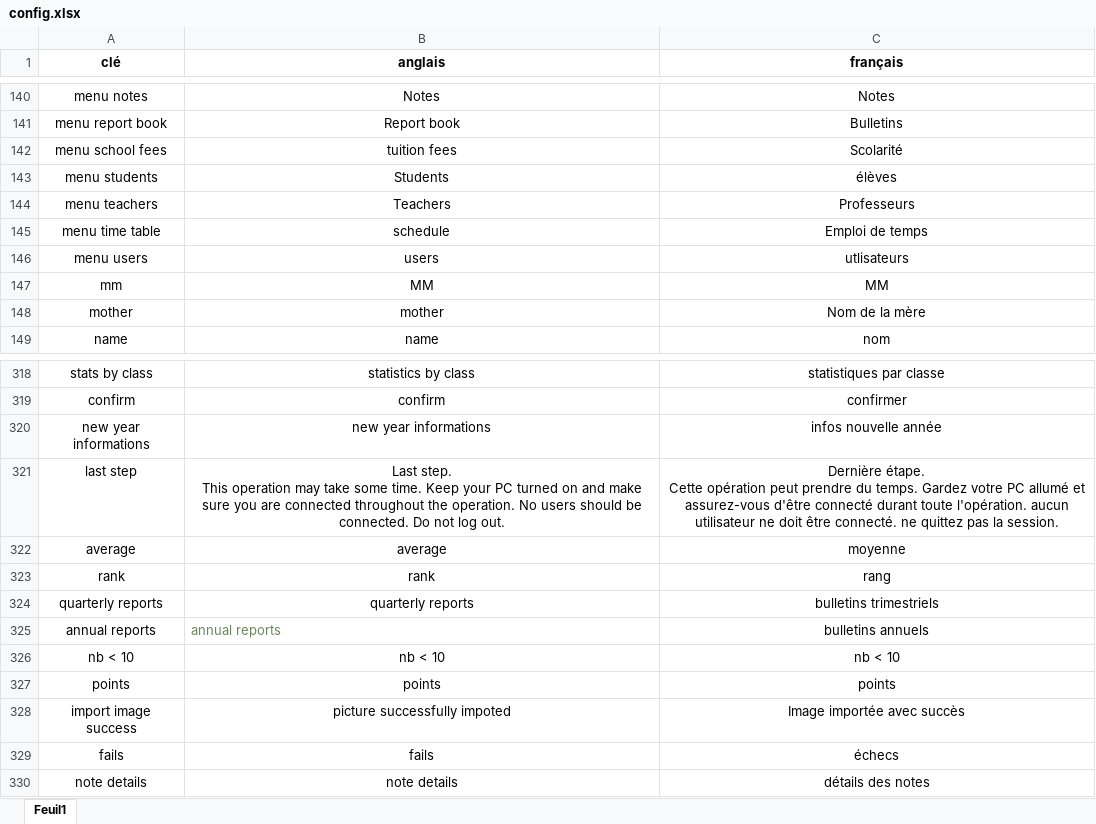
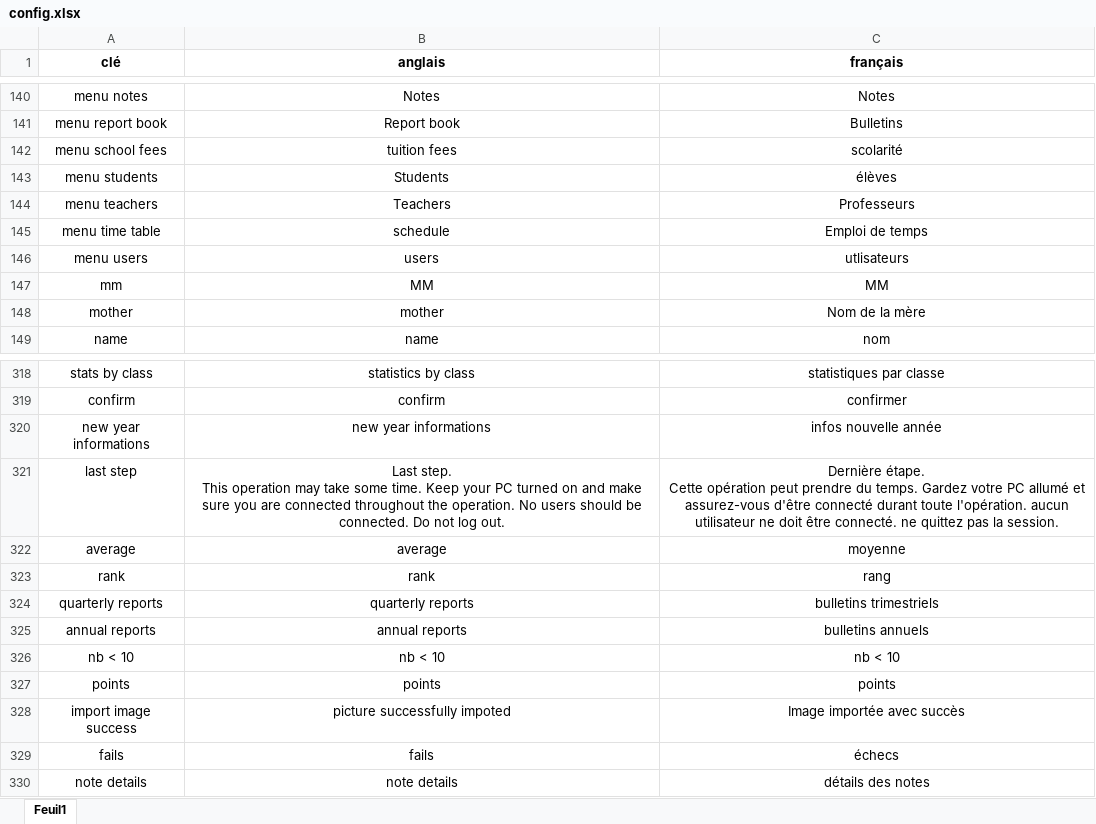
Before and after one commit to Humanbluray/SP_project, an Excel workbook: translations/config.xlsx, sheet Feuil1, drawn as a sheet; only a part is shown, gaps mark what is left out; values as stored, in another font and other column widths than the file's, no borders; table styles not drawn; the diff names each change by its address in the sheet, - before the commit and + after, or states it on an @@ line.

```diff
--- a/translations/config.xlsx (sheet Feuil1)
+++ b/translations/config.xlsx (sheet Feuil1)
-C142 (français): Scolarité
+C142 (français): scolarité
@@ B325 text colour: #6A8759 → black, alignment: left → center @@
```
Also changed, not shown: 3 other files.
